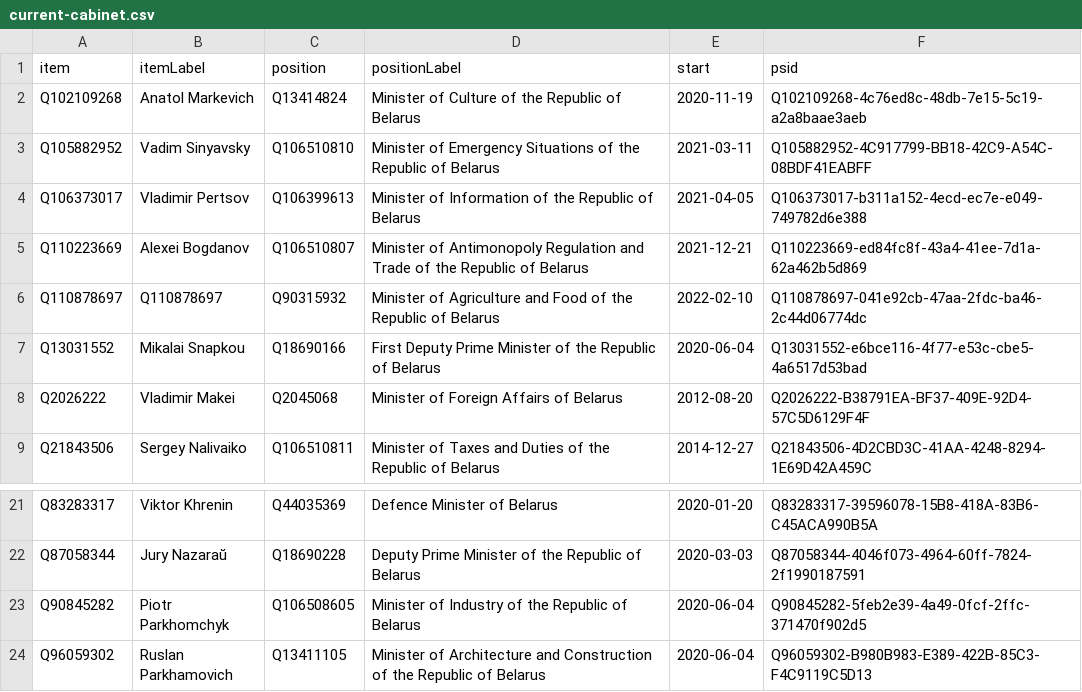
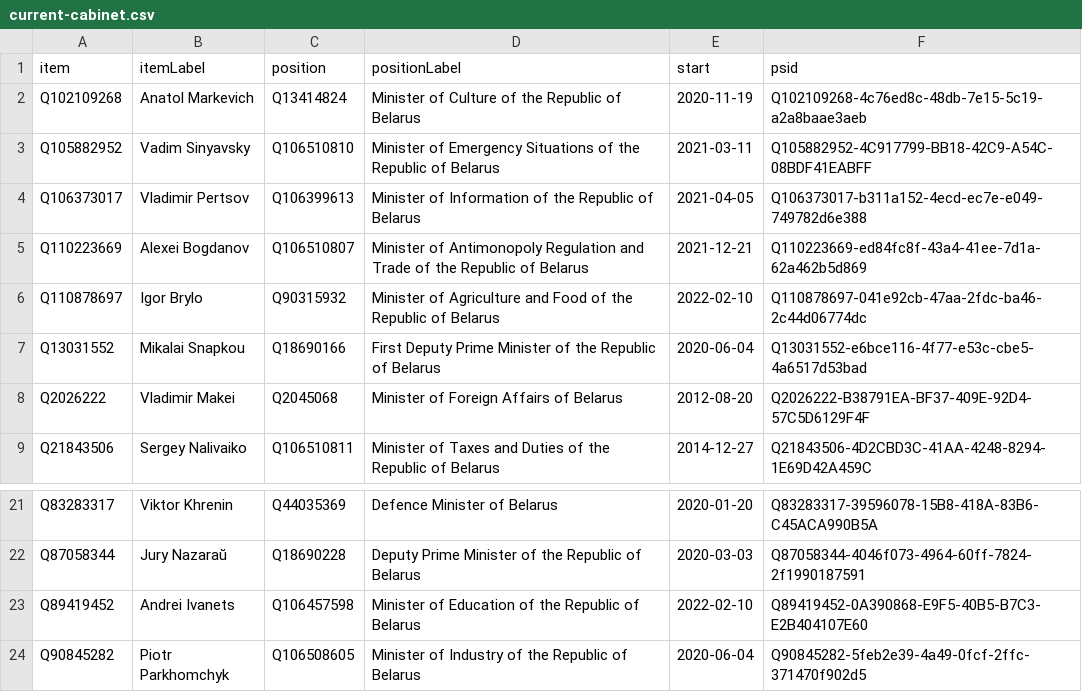
Before and after one commit to every-politician-scrapers/belarus-ministers, a CSV file: wikidata/results/current-cabinet.csv, drawn as a sheet; only a part is shown, gaps mark what is left out; the shorter side is filled out with more unchanged rows.

```diff
--- a/wikidata/results/current-cabinet.csv
+++ b/wikidata/results/current-cabinet.csv
@@ -5,3 +5,3 @@ Q106373017,Vladimir Pertsov,Q106399613,Minister of Information of the Republic o
 Q110223669,Alexei Bogdanov,Q106510807,Minister of Antimonopoly Regulation and Trade of the Republic of Belarus,2021-12-21,Q110223669-ed84fc8f-43a4-41ee-7d1a-62a462b5d869
-Q110878697,Q110878697,Q90315932,Minister of Agriculture and Food of the Republic of Belarus,2022-02-10,Q110878697-041e92cb-47aa-2fdc-ba46-2c44d06774dc
+Q110878697,Igor Brylo,Q90315932,Minister of Agriculture and Food of the Republic of Belarus,2022-02-10,Q110878697-041e92cb-47aa-2fdc-ba46-2c44d06774dc
 Q13031552,Mikalai Snapkou,Q18690166,First Deputy Prime Minister of the Republic of Belarus,2020-06-04,Q13031552-e6bce116-4f77-e53c-cbe5-4a6517d53bad
@@ -22,2 +22,3 @@ Q83283317,Viktor Khrenin,Q44035369,Defence Minister of Belarus,2020-01-20,Q83283
 Q87058344,Jury Nazaraŭ,Q18690228,Deputy Prime Minister of the Republic of Belarus,2020-03-03,Q87058344-4046f073-4964-60ff-7824-2f1990187591
+Q89419452,Andrei Ivanets,Q106457598,Minister of Education of the Republic of Belarus,2022-02-10,Q89419452-0A390868-E9F5-40B5-B7C3-E2B404107E60
 Q90845282,Piotr Parkhomchyk,Q106508605,Minister of Industry of the Republic of Belarus,2020-06-04,Q90845282-5feb2e39-4a49-0fcf-2ffc-371470f902d5
```
Also changed, not shown: 1 other file.
